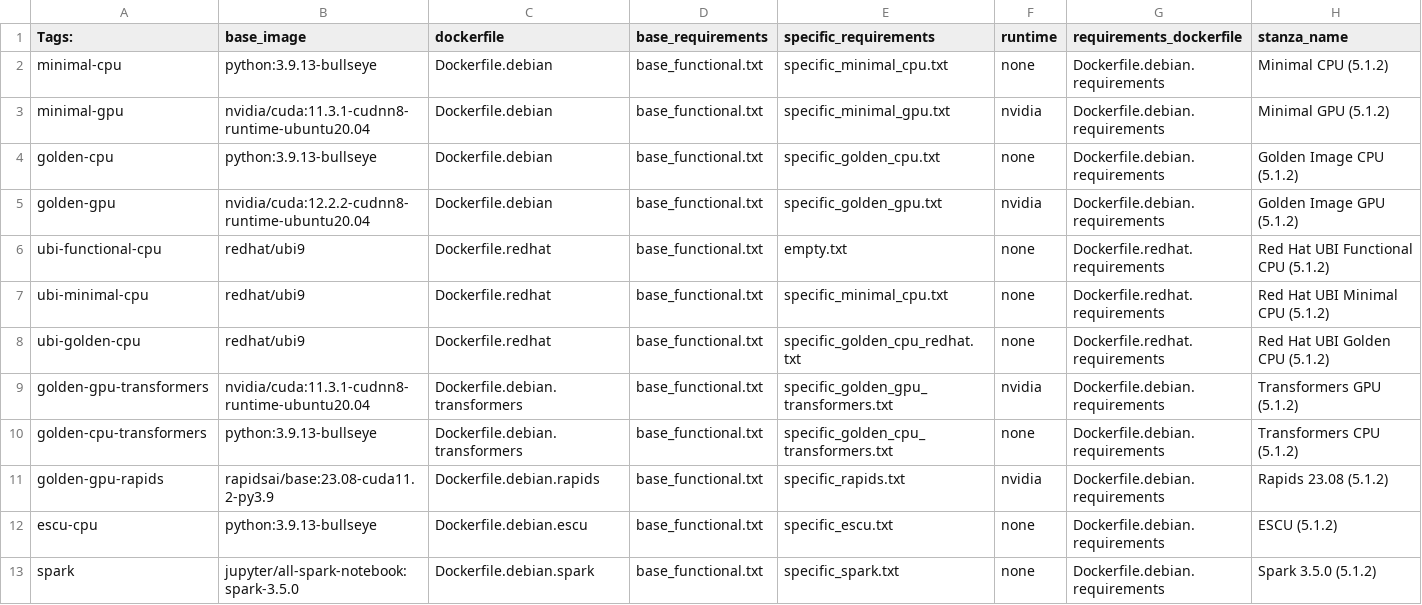
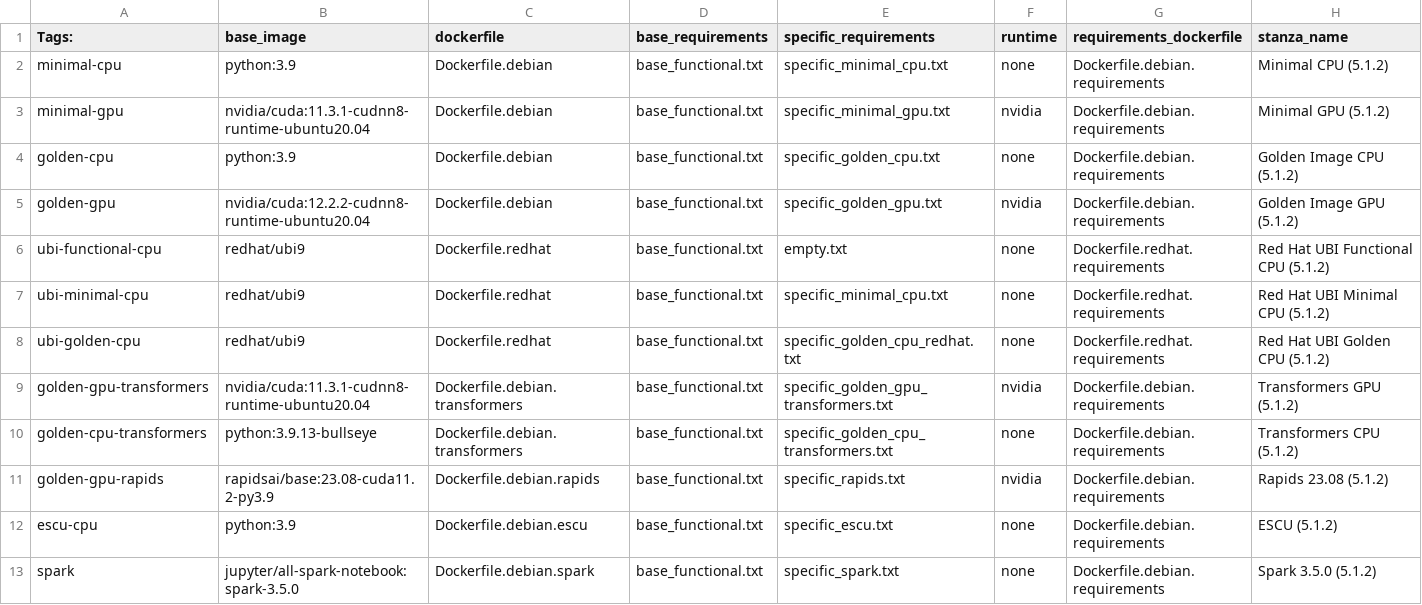
Before and after one commit to splunk/splunk-mltk-container-docker, a CSV file: tag_mapping.csv, drawn as a sheet.

Commit message:
update to latest python3.9 base images

```diff
--- a/tag_mapping.csv
+++ b/tag_mapping.csv
@@ -1,5 +1,5 @@
 Tags:,base_image,dockerfile,base_requirements,specific_requirements,runtime,requirements_dockerfile,stanza_name
-minimal-cpu,python:3.9.13-bullseye,Dockerfile.debian,base_functional.txt,specific_minimal_cpu.txt,none,Dockerfile.debian.requirements,Minimal CPU (5.1.2)
+minimal-cpu,python:3.9,Dockerfile.debian,base_functional.txt,specific_minimal_cpu.txt,none,Dockerfile.debian.requirements,Minimal CPU (5.1.2)
 minimal-gpu,nvidia/cuda:11.3.1-cudnn8-runtime-ubuntu20.04,Dockerfile.debian,base_functional.txt,specific_minimal_gpu.txt,nvidia,Dockerfile.debian.requirements,Minimal GPU (5.1.2)
-golden-cpu,python:3.9.13-bullseye,Dockerfile.debian,base_functional.txt,specific_golden_cpu.txt,none,Dockerfile.debian.requirements,Golden Image CPU (5.1.2)
+golden-cpu,python:3.9,Dockerfile.debian,base_functional.txt,specific_golden_cpu.txt,none,Dockerfile.debian.requirements,Golden Image CPU (5.1.2)
 golden-gpu,nvidia/cuda:12.2.2-cudnn8-runtime-ubuntu20.04,Dockerfile.debian,base_functional.txt,specific_golden_gpu.txt,nvidia,Dockerfile.debian.requirements,Golden Image GPU (5.1.2)
@@ -11,3 +11,3 @@ golden-cpu-transformers,python:3.9.13-bullseye,Dockerfile.debian.transformers,ba
 golden-gpu-rapids,rapidsai/base:23.08-cuda11.2-py3.9,Dockerfile.debian.rapids,base_functional.txt,specific_rapids.txt,nvidia,Dockerfile.debian.requirements,Rapids 23.08 (5.1.2)
-escu-cpu,python:3.9.13-bullseye,Dockerfile.debian.escu,base_functional.txt,specific_escu.txt,none,Dockerfile.debian.requirements,ESCU (5.1.2)
+escu-cpu,python:3.9,Dockerfile.debian.escu,base_functional.txt,specific_escu.txt,none,Dockerfile.debian.requirements,ESCU (5.1.2)
 spark,jupyter/all-spark-notebook:spark-3.5.0,Dockerfile.debian.spark,base_functional.txt,specific_spark.txt,none,Dockerfile.debian.requirements,Spark 3.5.0 (5.1.2)
```
Also changed, not shown: 3 other files.
